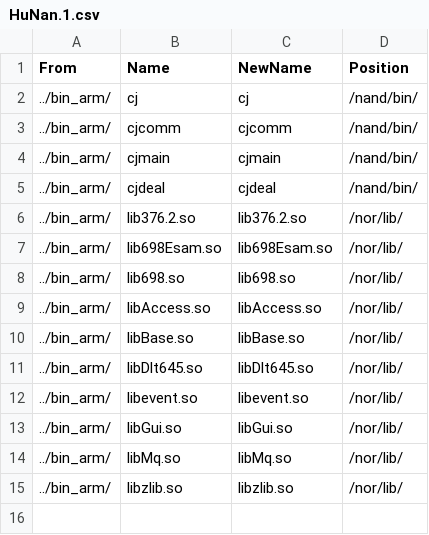
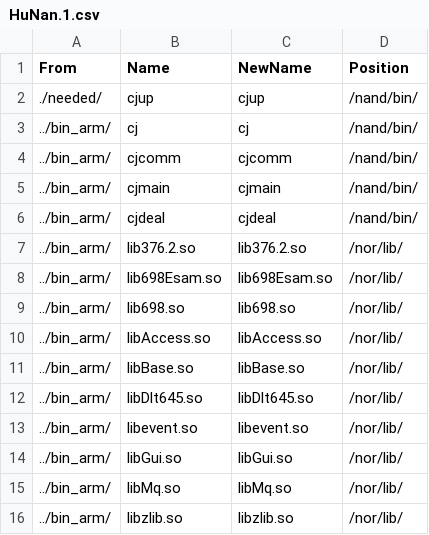
Before and after one commit to icprog/dlt698.45, a CSV file: updatetool/location/HuNan.1.csv, drawn as a sheet.

```diff
--- a/updatetool/location/HuNan.1.csv
+++ b/updatetool/location/HuNan.1.csv
@@ -1,2 +1,3 @@
 From,Name,NewName,Position
+./needed/,cjup,cjup,/nand/bin/
 ../bin_arm/,cj,cj,/nand/bin/
```
Also changed, not shown: 6 other files.
